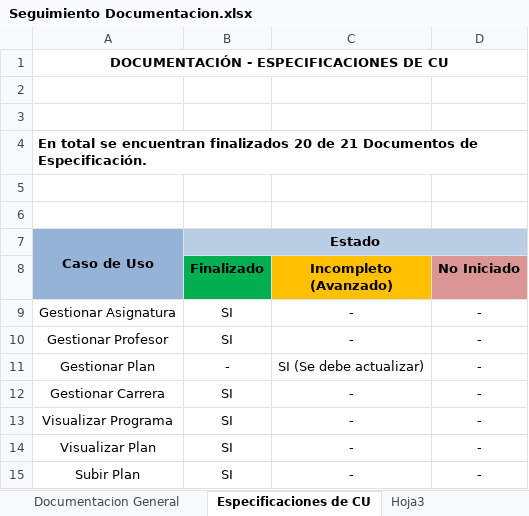
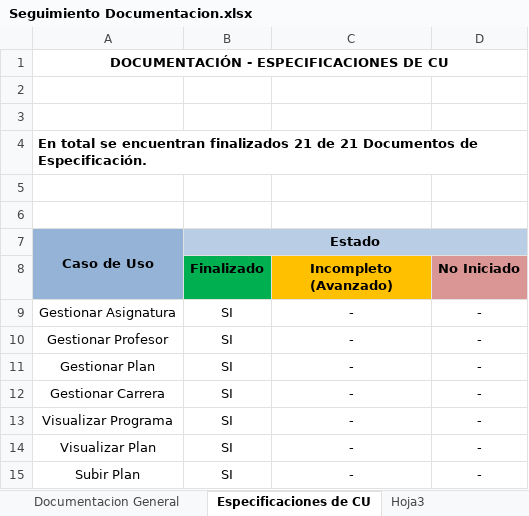
Before and after one commit to fge23/Sistema-VASPA, an Excel workbook: Seguimiento del Sistema/Seguimiento Documentacion.xlsx, sheet Especificaciones de CU, drawn as a sheet; only a part is shown; values as stored, in another font and other column widths than the file's, no borders; the diff names each change by its address in the sheet, - before the commit and + after, or states it on an @@ line.

```diff
--- a/Seguimiento del Sistema/Seguimiento Documentacion.xlsx (sheet Especificaciones de CU)
+++ b/Seguimiento del Sistema/Seguimiento Documentacion.xlsx (sheet Especificaciones de CU)
-A4: …encuentran finalizados 20 de 21…
+A4: …encuentran finalizados 21 de 21…
-B11 (Finalizado): -
+B11 (Finalizado): SI
-C11 (Incompleto (Avanzado)): SI (Se debe actualizar)
+C11 (Incompleto (Avanzado)): -
```
Also changed, not shown: sheet Documentacion General, 10 other files.
